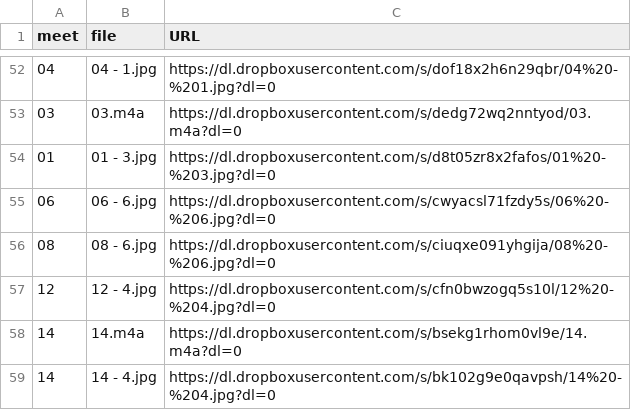
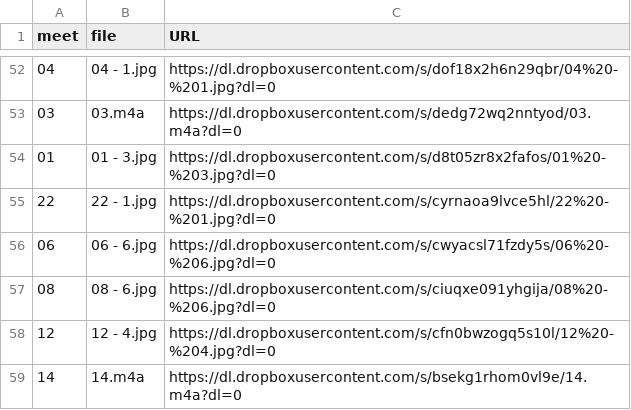
Before and after one commit to dhhepting/dhhepting.github.io, a CSV file: _data/teaching/media/CS-280-202010.csv, drawn as a sheet; only a part is shown, gaps mark what is left out; the shorter side is filled out with more unchanged rows.

```diff
--- a/_data/teaching/media/CS-280-202010.csv
+++ b/_data/teaching/media/CS-280-202010.csv
@@ -54,2 +54,3 @@ meet,file,URL
 01,01 - 3.jpg,https://dl.dropboxusercontent.com/s/d8t05zr8x2fafos/01%20-%203.jpg?dl=0
+22,22 - 1.jpg,https://dl.dropboxusercontent.com/s/cyrnaoa9lvce5hl/22%20-%201.jpg?dl=0
 06,06 - 6.jpg,https://dl.dropboxusercontent.com/s/cwyacsl71fzdy5s/06%20-%206.jpg?dl=0
```
Also changed, not shown: _data/teaching/annotations/CS-280-202010.csv, 10 other files.
